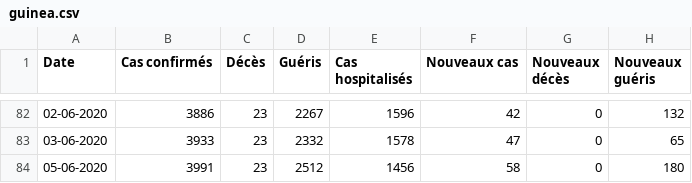
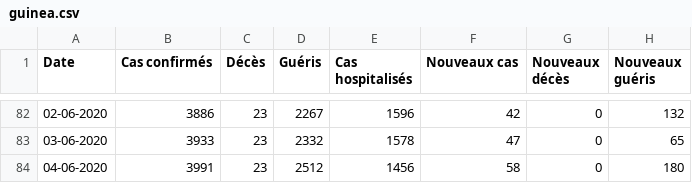
Before and after one commit to ATidiane/Covid-19-Guinea, a CSV file: data/guinea.csv, drawn as a sheet; only a part is shown, gaps mark what is left out.

Commit message:
automatic update of data and graphs

```diff
--- a/data/guinea.csv
+++ b/data/guinea.csv
@@ -83,2 +83,2 @@ Date,Cas confirmés,Décès,Guéris,Cas hospitalisés,Nouveaux cas,Nouveaux déc
 03-06-2020,3933,23,2332,1578,47,0,65
-05-06-2020,3991,23,2512,1456,58,0,180
+04-06-2020,3991,23,2512,1456,58,0,180
```
Also changed, not shown: 3 other files.
